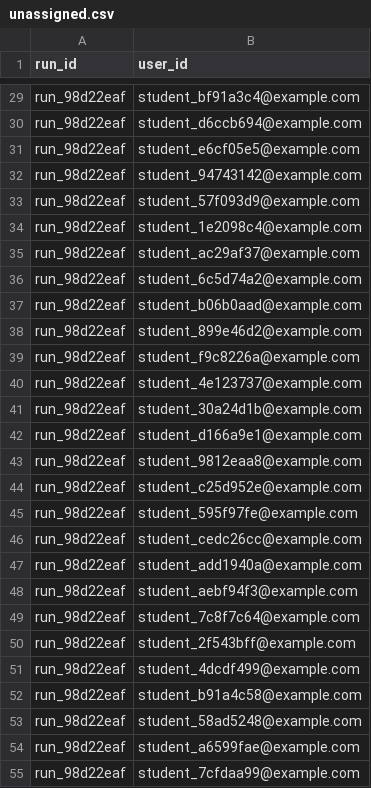
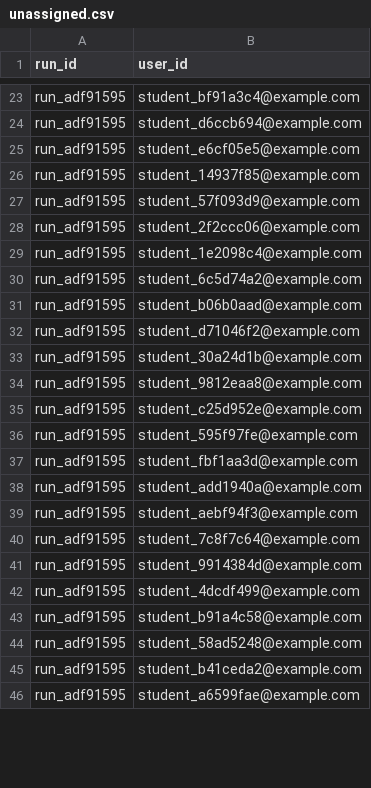
Before and after one commit to Aditi22Bansal/PBL2, a CSV file: backend/data/unassigned.csv, drawn as a sheet; only a part is shown, gaps mark what is left out; removed rows and columns are numbered as before the commit, all else as after; the diff covers the shown part only; the diff names each change by its address in the sheet, - before the commit and + after, or states it on an @@ line.

Commit message:
Revamped backend, admin portal and student portal

```diff
--- a/backend/data/unassigned.csv
+++ b/backend/data/unassigned.csv
-A23:A25 (run_id): run_98d22eaf
+A23:A25 (run_id): run_adf91595
-row 32: run_98d22eaf | student_94743142@example.com
+row 26: run_adf91595 | student_14937f85@example.com
-A27 (run_id): run_98d22eaf
+A27 (run_id): run_adf91595
+row 28: run_adf91595 | student_2f2ccc06@example.com
-A29 (run_id): run_98d22eaf
+A29 (run_id): run_adf91595
-row 35: run_98d22eaf | student_ac29af37@example.com
-A30:A31 (run_id): run_98d22eaf
+A30:A31 (run_id): run_adf91595
-row 38: run_98d22eaf | student_899e46d2@example.com
-row 39: run_98d22eaf | student_f9c8226a@example.com
-row 40: run_98d22eaf | student_4e123737@example.com
+row 32: run_adf91595 | student_d71046f2@example.com
-A33 (run_id): run_98d22eaf
+A33 (run_id): run_adf91595
-row 42: run_98d22eaf | student_d166a9e1@example.com
-A34:A36 (run_id): run_98d22eaf
+A34:A36 (run_id): run_adf91595
-row 46: run_98d22eaf | student_cedc26cc@example.com
+row 37: run_adf91595 | student_fbf1aa3d@example.com
-A38:A40 (run_id): run_98d22eaf
+A38:A40 (run_id): run_adf91595
-row 50: run_98d22eaf | student_2f543bff@example.com
+row 41: run_adf91595 | student_9914384d@example.com
-A42:A44 (run_id): run_98d22eaf
+A42:A44 (run_id): run_adf91595
+row 45: run_adf91595 | student_b41ceda2@example.com
-A46 (run_id): run_98d22eaf
+A46 (run_id): run_adf91595
-row 55: run_98d22eaf | student_7cfdaa99@example.com
```
Also changed, not shown: 8 added rows, 14 removed rows and 15 edited cells elsewhere in this file, backend/data/allocation_runs.csv, 26 other files.
